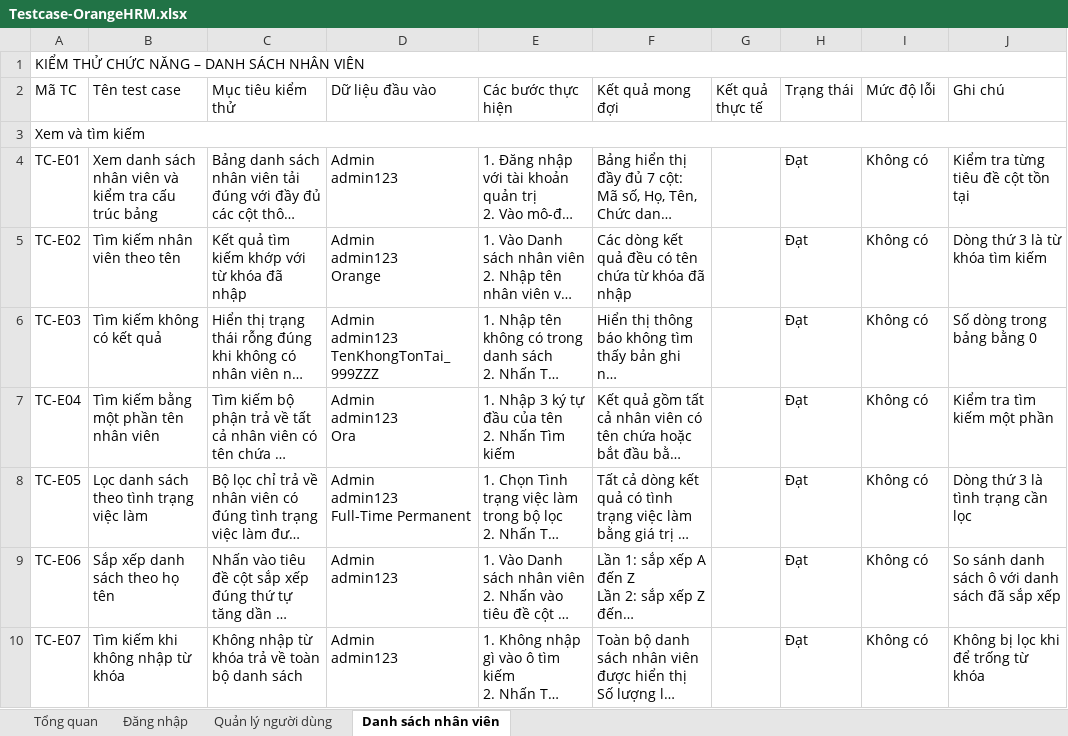
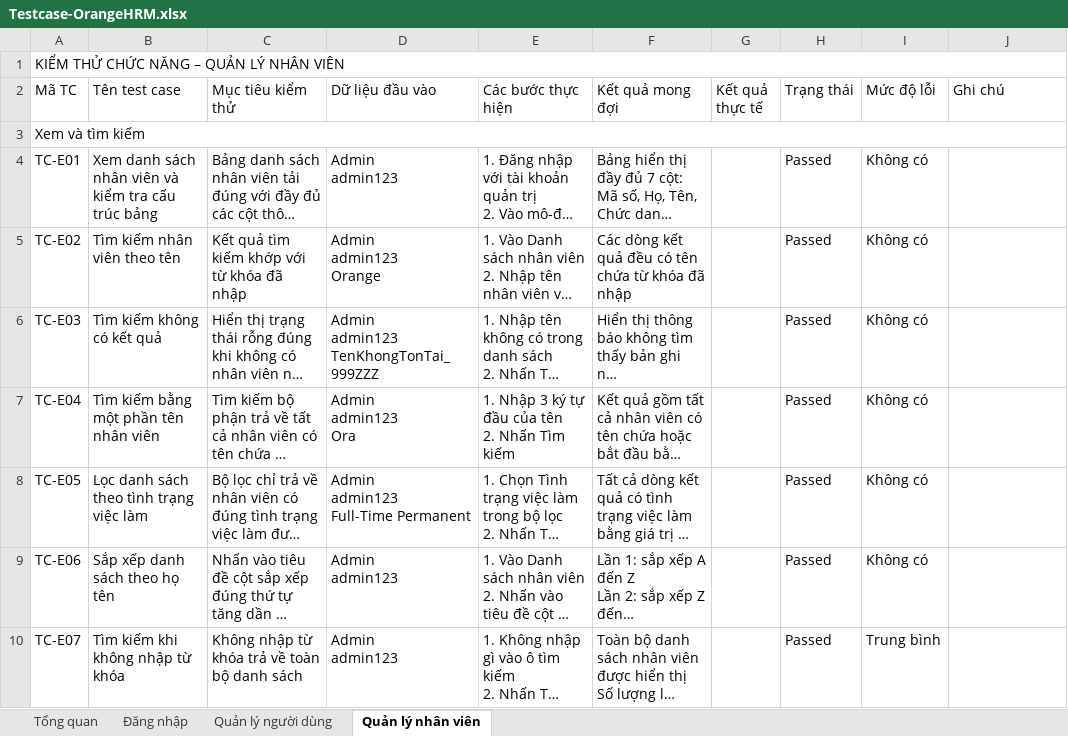
Before and after one commit to duongduyy004/orangehrm-playwright-e2e, an Excel workbook: Testcase-OrangeHRM.xlsx, sheet Quản lý nhân viên, drawn as a sheet; only a part is shown; long unchanged cells end in …; values as stored, in another font and other column widths than the file's, no cell formats; charts and pictures not drawn; the diff covers the shown part only; the diff names each change by its address in the sheet, - before the commit and + after, or states it on an @@ line.

```diff
--- a/Testcase-OrangeHRM.xlsx (sheet Quản lý nhân viên)
+++ b/Testcase-OrangeHRM.xlsx (sheet Quản lý nhân viên)
-sheet tab: Danh sách nhân viên
+sheet tab: Quản lý nhân viên
-A1 (Mã TC): KIỂM THỬ CHỨC NĂNG – DANH SÁCH NHÂN VIÊN
+A1 (Mã TC): KIỂM THỬ CHỨC NĂNG – QUẢN LÝ NHÂN VIÊN
-H4:H10 (Trạng thái): Đạt
+H4:H10 (Trạng thái): Passed
-J4 (Ghi chú): Kiểm tra từng tiêu đề cột tồn tại
+J4 (Ghi chú): (empty)
-J5 (Ghi chú): Dòng thứ 3 là từ khóa tìm kiếm
+J5 (Ghi chú): (empty)
-J6 (Ghi chú): Số dòng trong bảng bằng 0
+J6 (Ghi chú): (empty)
-J7 (Ghi chú): Kiểm tra tìm kiếm một phần
+J7 (Ghi chú): (empty)
-J8 (Ghi chú): Dòng thứ 3 là tình trạng cần lọc
+J8 (Ghi chú): (empty)
-J9 (Ghi chú): So sánh danh sách ô với danh sách đã sắp xếp
+J9 (Ghi chú): (empty)
-I10 (Mức độ lỗi): Không có
+I10 (Mức độ lỗi): Trung bình
-J10 (Ghi chú): Không bị lọc khi để trống từ khóa
+J10 (Ghi chú): (empty)
```
Also changed, not shown: 3 added rows, 2 removed rows and 78 edited cells elsewhere in this sheet, sheet Quản lý người dùng, sheet Đăng nhập, sheet Tổng quan, cell formats, charts or pictures, 1 other file.
